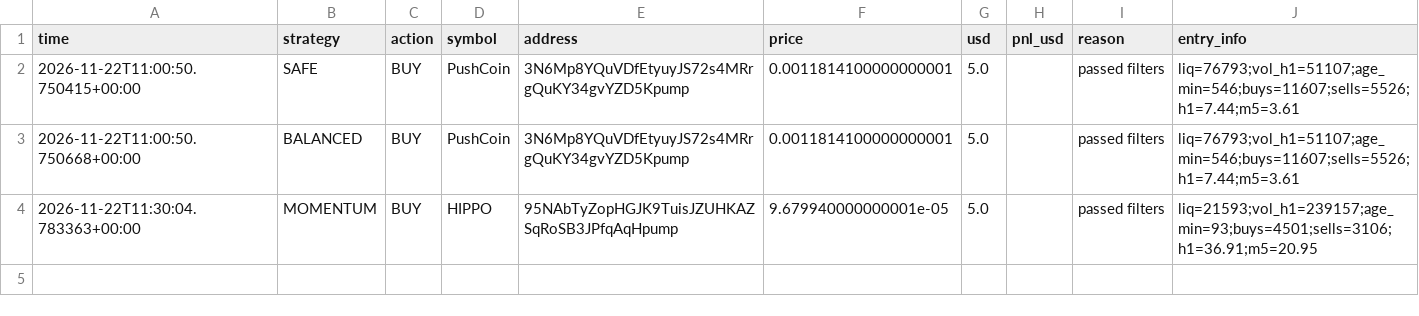
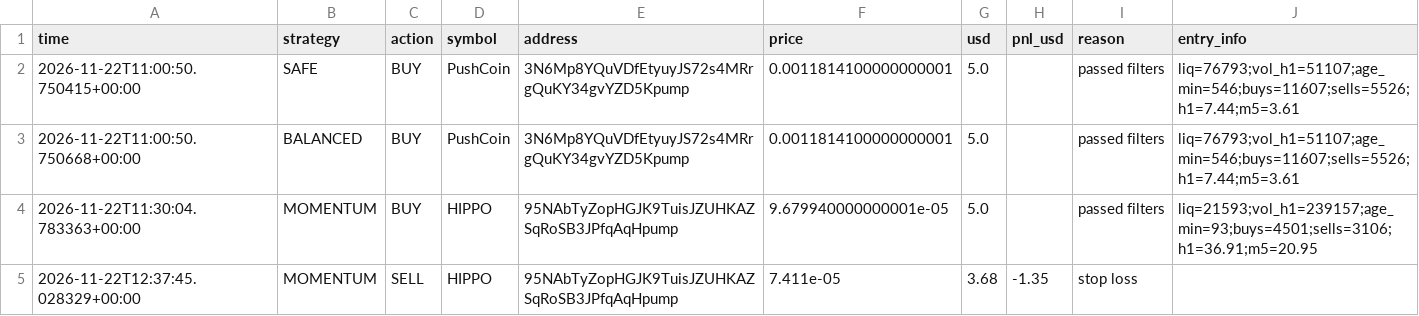
Before and after one commit to fahimkhayam75-test/C-testing, a CSV file: trades_v3.csv, drawn as a sheet.

```diff
--- a/trades_v3.csv
+++ b/trades_v3.csv
@@ -4 +4,2 @@ time,strategy,action,symbol,address,price,usd,pnl_usd,reason,entry_info
 2026-11-22T11:30:04.783363+00:00,MOMENTUM,BUY,HIPPO,95NAbTyZopHGJK9TuisJZUHKAZSqRoSB3JPfqAqHpump,9.679940000000001e-05,5.0,,passed filters,liq=21593;vol_h1=239157;age_min=93;buys=4501;sells=3106;h1=36.91;m5=20.95
+2026-11-22T12:37:45.028329+00:00,MOMENTUM,SELL,HIPPO,95NAbTyZopHGJK9TuisJZUHKAZSqRoSB3JPfqAqHpump,7.411e-05,3.68,-1.35,stop loss,
```
Also changed, not shown: 2 other files.
